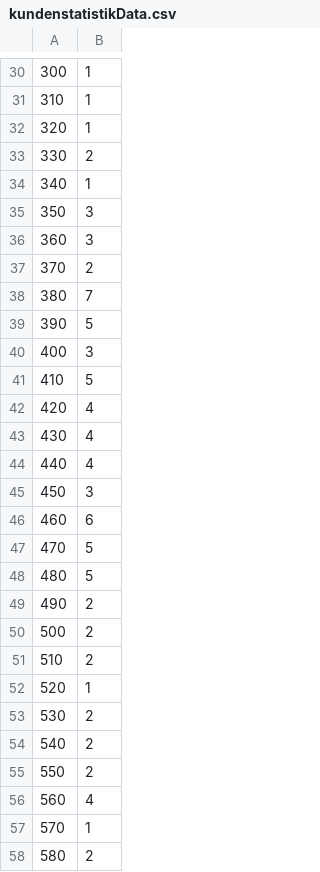
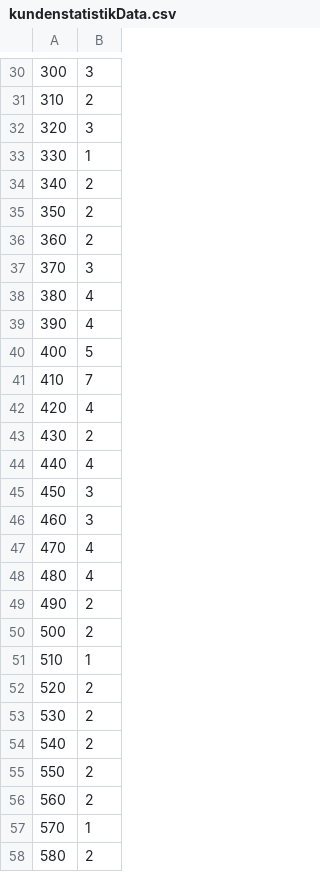
Before and after one commit to mhatzl/simulation_intro_desmoj, a CSV file: kundenstatistikData.csv, drawn as a sheet; only a part is shown, gaps mark what is left out; the diff covers the shown part only.

```diff
--- a/kundenstatistikData.csv
+++ b/kundenstatistikData.csv
@@ -30,24 +30,24 @@
-300;1
-310;1
-320;1
-330;2
-340;1
-350;3
-360;3
-370;2
-380;7
-390;5
-400;3
-410;5
+300;3
+310;2
+320;3
+330;1
+340;2
+350;2
+360;2
+370;3
+380;4
+390;4
+400;5
+410;7
 420;4
-430;4
+430;2
 440;4
 450;3
-460;6
-470;5
-480;5
+460;3
+470;4
+480;4
 490;2
 500;2
-510;2
-520;1
+510;1
+520;2
 530;2
@@ -55,3 +55,3 @@
 550;2
-560;4
+560;2
 570;1
```
Also changed, not shown: 72 edited cells elsewhere in this file, 9 other files.
